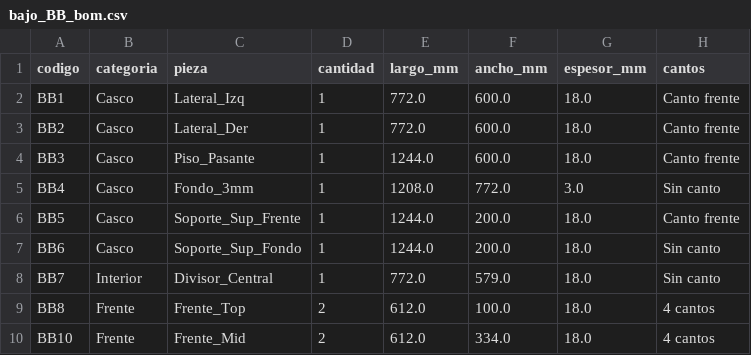
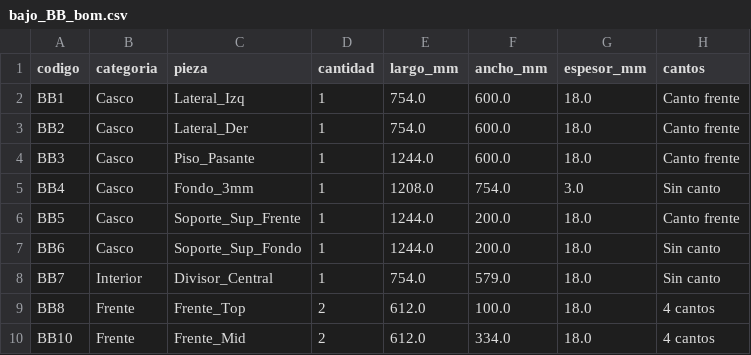
Before and after one commit to mgaitan/cads, a CSV file: bajo_BB_bom.csv, drawn as a sheet; only a part is shown.

```diff
--- a/bajo_BB_bom.csv
+++ b/bajo_BB_bom.csv
@@ -1,9 +1,9 @@
 codigo,categoria,pieza,cantidad,largo_mm,ancho_mm,espesor_mm,cantos
-BB1,Casco,Lateral_Izq,1,772.0,600.0,18.0,Canto frente
-BB2,Casco,Lateral_Der,1,772.0,600.0,18.0,Canto frente
+BB1,Casco,Lateral_Izq,1,754.0,600.0,18.0,Canto frente
+BB2,Casco,Lateral_Der,1,754.0,600.0,18.0,Canto frente
 BB3,Casco,Piso_Pasante,1,1244.0,600.0,18.0,Canto frente
-BB4,Casco,Fondo_3mm,1,1208.0,772.0,3.0,Sin canto
+BB4,Casco,Fondo_3mm,1,1208.0,754.0,3.0,Sin canto
 BB5,Casco,Soporte_Sup_Frente,1,1244.0,200.0,18.0,Canto frente
 BB6,Casco,Soporte_Sup_Fondo,1,1244.0,200.0,18.0,Sin canto
-BB7,Interior,Divisor_Central,1,772.0,579.0,18.0,Sin canto
+BB7,Interior,Divisor_Central,1,754.0,579.0,18.0,Sin canto
 BB8,Frente,Frente_Top,2,612.0,100.0,18.0,4 cantos
```
Also changed, not shown: bajo_BA_bom.csv, 6 other files.
